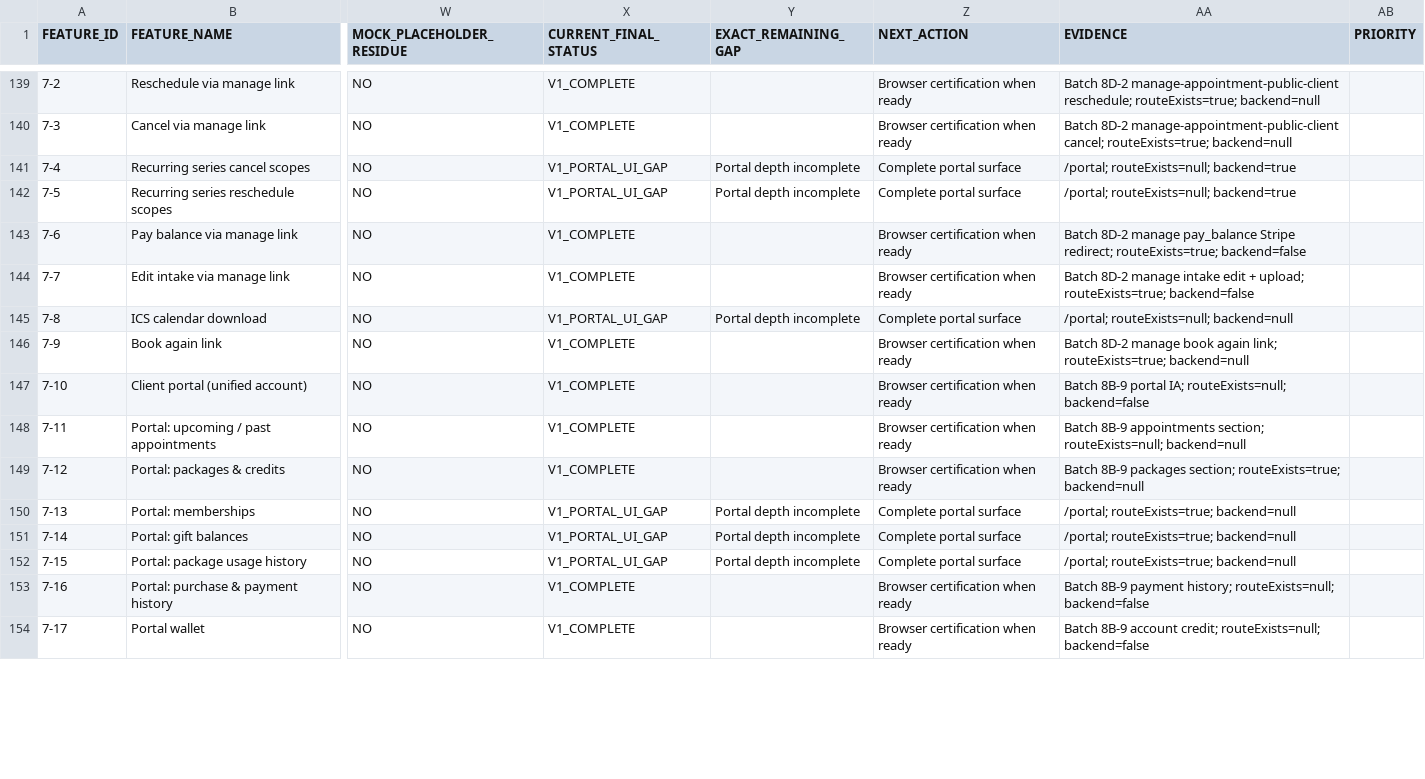
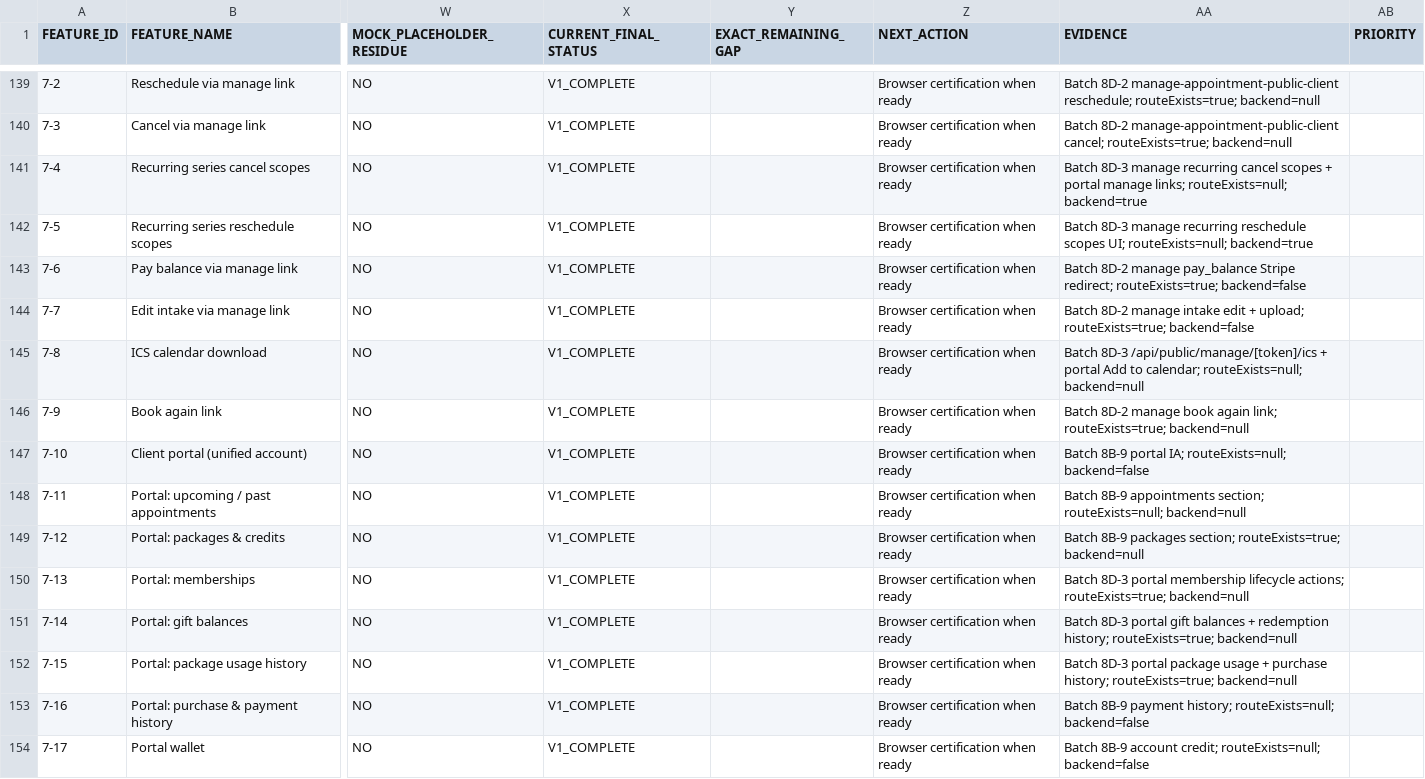
Before and after one commit to 703deuce/sms, a CSV file: docs/APPOINTMENTS-POST-ABSORPTION-LEDGER.csv, drawn as a sheet; only a part is shown, gaps mark what is left out; the diff covers the shown part only; the diff names each change by its address in the sheet, - before the commit and + after, or states it on an @@ line.

```diff
--- a/docs/APPOINTMENTS-POST-ABSORPTION-LEDGER.csv
+++ b/docs/APPOINTMENTS-POST-ABSORPTION-LEDGER.csv
-X141:X142 (CURRENT_FINAL_STATUS): V1_PORTAL_UI_GAP
+X141:X142 (CURRENT_FINAL_STATUS): V1_COMPLETE
-Y141:Y142 (EXACT_REMAINING_GAP): Portal depth incomplete
+Y141:Y142 (EXACT_REMAINING_GAP): (empty)
-Z141:Z142 (NEXT_ACTION): Complete portal surface
+Z141:Z142 (NEXT_ACTION): Browser certification when ready
-AA141 (EVIDENCE): /portal; routeExists=null; backend=true
+AA141 (EVIDENCE): Batch 8D-3 manage recurring cancel scopes + portal manage links; routeExists=null; backend=true
-AA142 (EVIDENCE): /portal; routeExists=null; backend=true
+AA142 (EVIDENCE): Batch 8D-3 manage recurring reschedule scopes UI; routeExists=null; backend=true
-X145 (CURRENT_FINAL_STATUS): V1_PORTAL_UI_GAP
+X145 (CURRENT_FINAL_STATUS): V1_COMPLETE
-Y145 (EXACT_REMAINING_GAP): Portal depth incomplete
+Y145 (EXACT_REMAINING_GAP): (empty)
-Z145 (NEXT_ACTION): Complete portal surface
+Z145 (NEXT_ACTION): Browser certification when ready
-AA145 (EVIDENCE): /portal; routeExists=null; backend=null
+AA145 (EVIDENCE): Batch 8D-3 /api/public/manage/[token]/ics + portal Add to calendar; routeExists=null; backend=null
-X150:X152 (CURRENT_FINAL_STATUS): V1_PORTAL_UI_GAP
+X150:X152 (CURRENT_FINAL_STATUS): V1_COMPLETE
-Y150:Y152 (EXACT_REMAINING_GAP): Portal depth incomplete
+Y150:Y152 (EXACT_REMAINING_GAP): (empty)
-Z150:Z152 (NEXT_ACTION): Complete portal surface
+Z150:Z152 (NEXT_ACTION): Browser certification when ready
-AA150 (EVIDENCE): /portal; routeExists=true; backend=null
+AA150 (EVIDENCE): Batch 8D-3 portal membership lifecycle actions; routeExists=true; backend=null
-AA151 (EVIDENCE): /portal; routeExists=true; backend=null
+AA151 (EVIDENCE): Batch 8D-3 portal gift balances + redemption history; routeExists=true; backend=null
-AA152 (EVIDENCE): /portal; routeExists=true; backend=null
+AA152 (EVIDENCE): Batch 8D-3 portal package usage + purchase history; routeExists=true; backend=null
```
Also changed, not shown: 31 edited cells elsewhere in this file, 27 other files.
